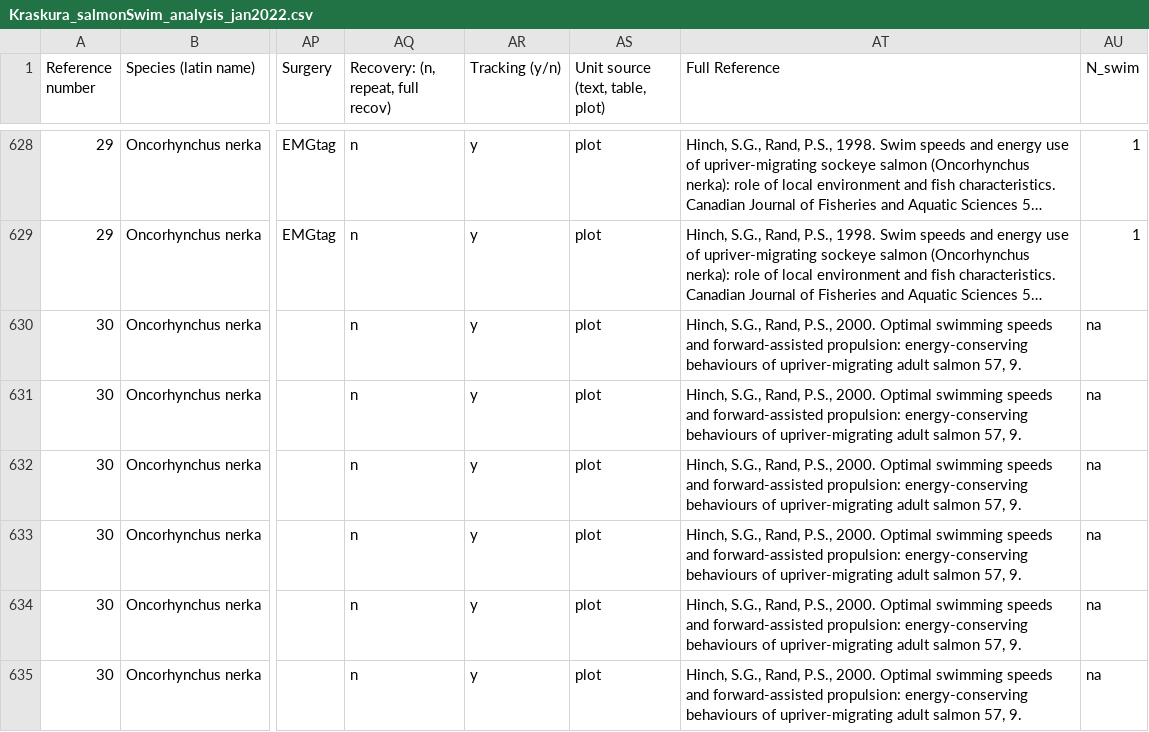
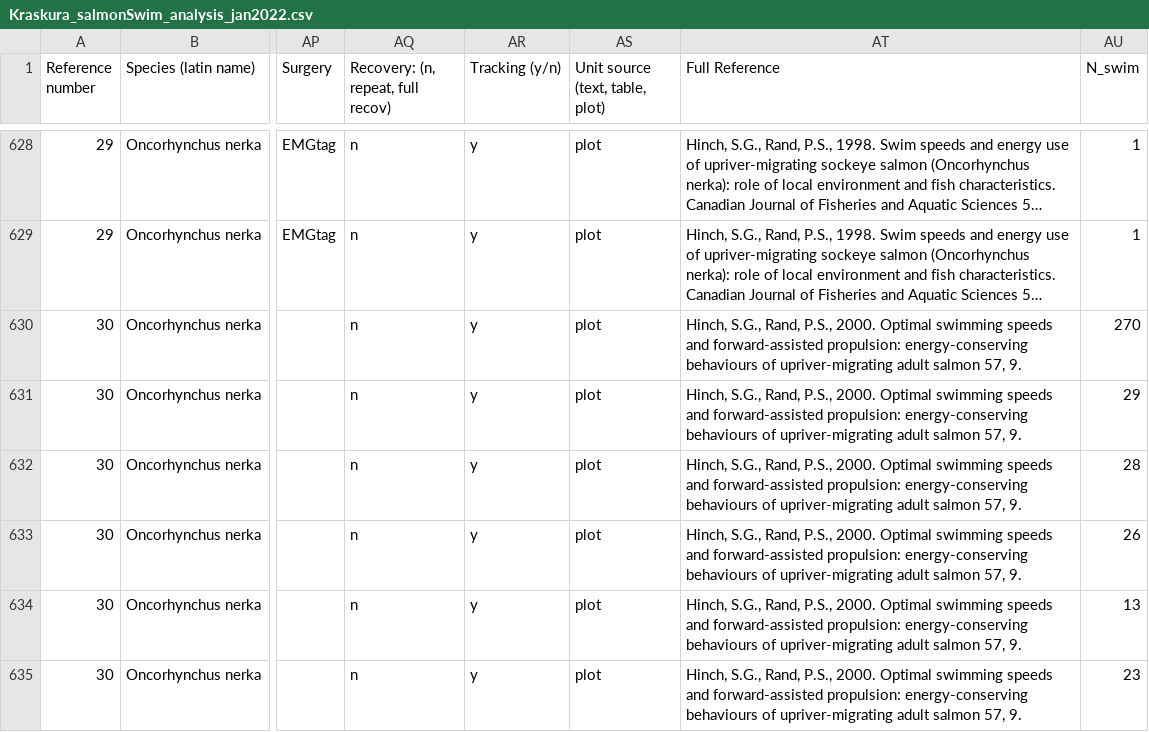
Before and after one commit to kraskura/KK_et_al_salmon-swim-BigBar, a CSV file: Data/Kraskura_salmonSwim_analysis_jan2022.csv, drawn as a sheet; only a part is shown, gaps mark what is left out; long unchanged cells end in …; the diff covers the shown part only; the diff names each change by its address in the sheet, - before the commit and + after, or states it on an @@ line.

```diff
--- a/Data/Kraskura_salmonSwim_analysis_jan2022.csv
+++ b/Data/Kraskura_salmonSwim_analysis_jan2022.csv
-AU630 (N_swim): na
+AU630 (N_swim): 270
-AU631 (N_swim): na
+AU631 (N_swim): 29
-AU632 (N_swim): na
+AU632 (N_swim): 28
-AU633 (N_swim): na
+AU633 (N_swim): 26
-AU634 (N_swim): na
+AU634 (N_swim): 13
-AU635 (N_swim): na
+AU635 (N_swim): 23
```
Also changed, not shown: 69 edited cells elsewhere in this file, 11 other files.
